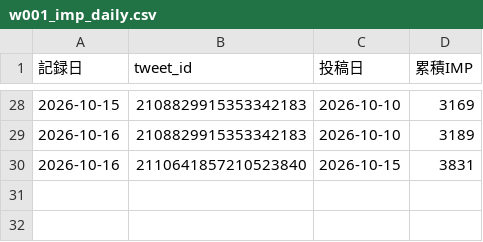
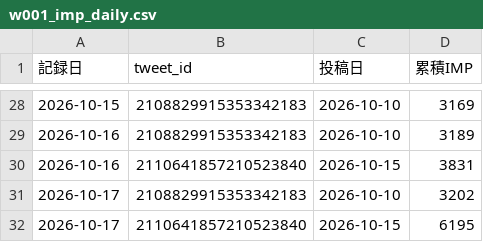
Before and after one commit to useakat/xClaude, a CSV file: logs/w001_imp_daily.csv, drawn as a sheet; only a part is shown, gaps mark what is left out.

```diff
--- a/logs/w001_imp_daily.csv
+++ b/logs/w001_imp_daily.csv
@@ -30 +30,3 @@
 2026-10-16,2110641857210523840,2026-10-15,3831
+2026-10-17,2108829915353342183,2026-10-10,3202
+2026-10-17,2110641857210523840,2026-10-15,6195
```
Also changed, not shown: 1 other file.
